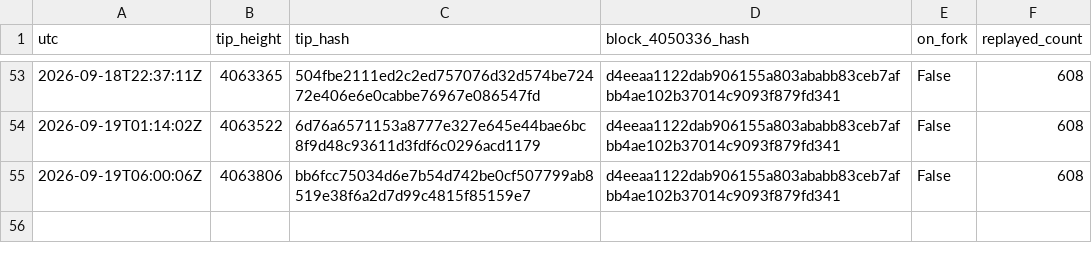
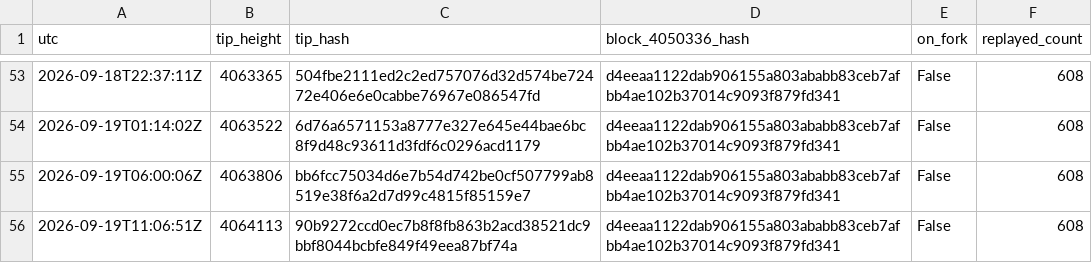
Before and after one commit to orangesurf/liquid-transaction-replay-monitor, a CSV file: monitor/tips-history.csv, drawn as a sheet; only a part is shown, gaps mark what is left out.

```diff
--- a/monitor/tips-history.csv
+++ b/monitor/tips-history.csv
@@ -55 +55,2 @@ utc,tip_height,tip_hash,block_4050336_hash,on_fork,replayed_count
 2026-09-19T06:00:06Z,4063806,bb6fcc75034d6e7b54d742be0cf507799ab8519e38f6a2d7d99c4815f85159e7,d4eeaa1122dab906155a803ababb83ceb7afbb4ae102b37014c9093f879fd341,False,608
+2026-09-19T11:06:51Z,4064113,90b9272ccd0ec7b8f8fb863b2acd38521dc9bbf8044bcbfe849f49eea87bf74a,d4eeaa1122dab906155a803ababb83ceb7afbb4ae102b37014c9093f879fd341,False,608
```
Also changed, not shown: 2 other files.
